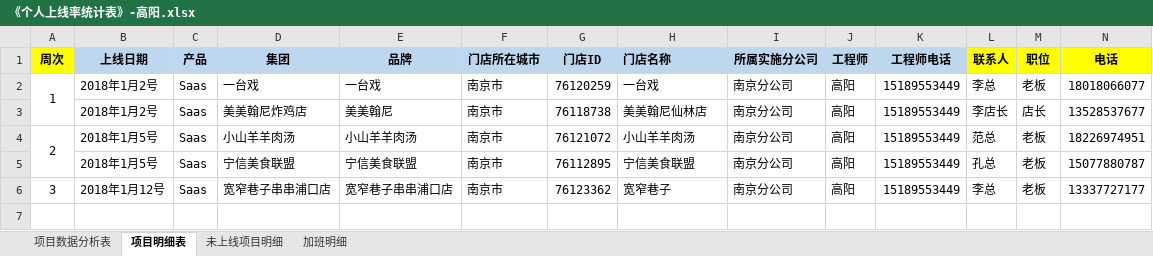
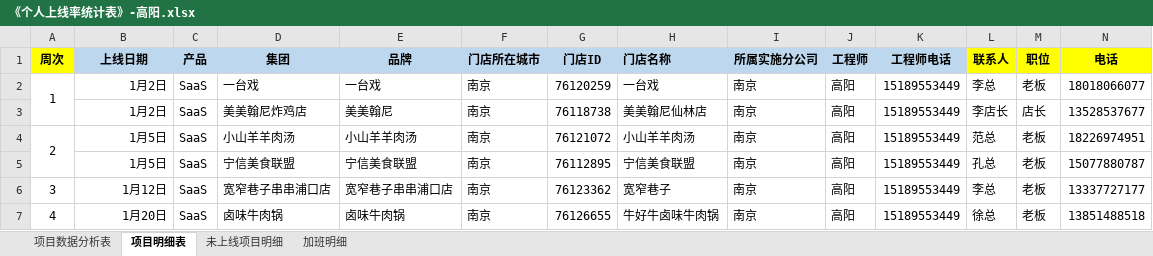
Before and after one commit to zhanglei601396810/NanJing, an Excel workbook: 周数据/《个人上线率统计表》-高阳.xlsx, sheet 项目明细表, drawn as a sheet; only a part is shown; values as stored, in another font and other column widths than the file's, no borders; rows hold the shown columns only; the diff names each change by its address in the sheet, - before the commit and + after, or states it on an @@ line.

```diff
--- a/周数据/《个人上线率统计表》-高阳.xlsx (sheet 项目明细表)
+++ b/周数据/《个人上线率统计表》-高阳.xlsx (sheet 项目明细表)
-B2:B3 (上线日期): 2018年1月2号
+B2:B3 (上线日期): 1月2日
-C2:C6 (产品): Saas
+C2:C6 (产品): SaaS
-F2:F6 (门店所在城市): 南京市
+F2:F6 (门店所在城市): 南京
-I2:I6 (所属实施分公司): 南京分公司
+I2:I6 (所属实施分公司): 南京
-B4:B5 (上线日期): 2018年1月5号
+B4:B5 (上线日期): 1月5日
-B6 (上线日期): 2018年1月12号
+B6 (上线日期): 1月12日
+row 7: 4 | 1月20日 | SaaS | 卤味牛肉锅 | 卤味牛肉锅 | 南京 | 76126655 | 牛好牛卤味牛肉锅 | 南京 | 高阳 | 15189553449 | 徐总 | 老板 | 13851488518
```
Also changed, not shown: sheet 未上线项目明细, sheet 项目数据分析表, sheet 加班明细.
